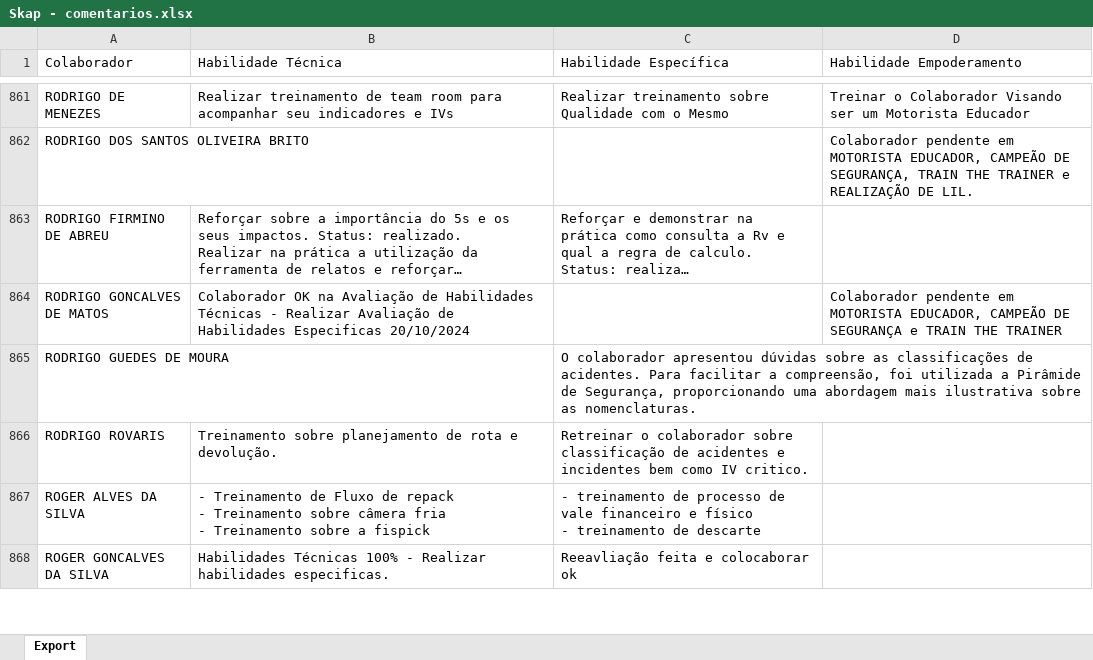
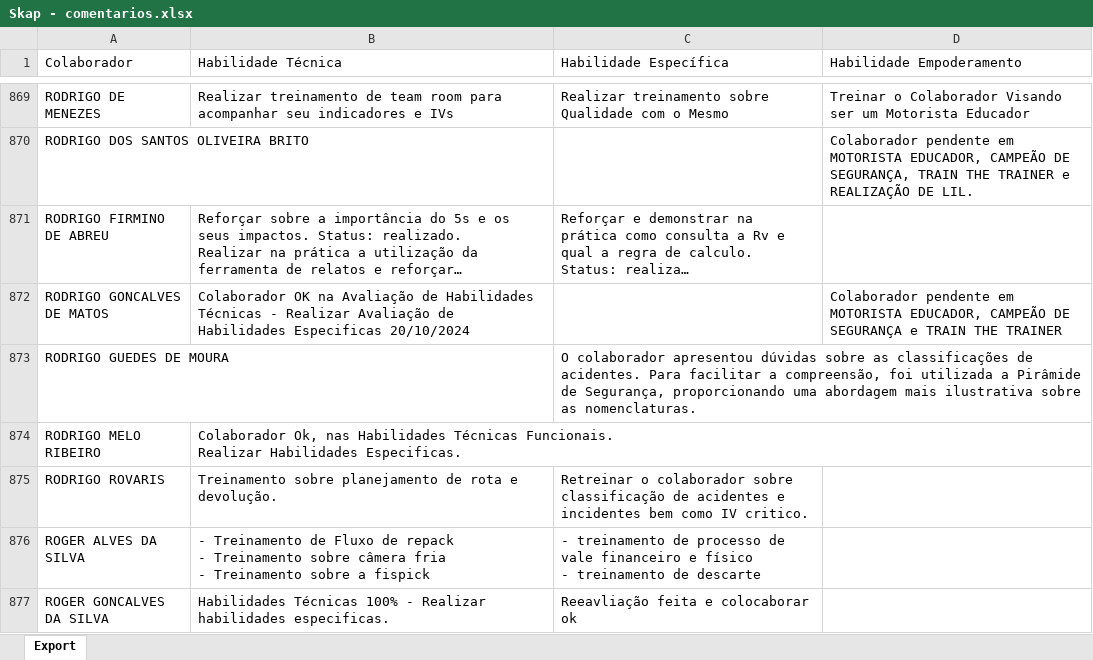
Before and after one commit to Bruna-gzr/dashboard-skap, an Excel workbook: data/Skap - comentarios.xlsx, sheet Export, drawn as a sheet; only a part is shown, gaps mark what is left out; long unchanged cells end in …; values as stored, in another font and other column widths than the file's, no borders; ↵ is a line break in a cell; the diff covers the shown part only; the diff names each change by its address in the sheet, - before the commit and + after, or states it on an @@ line.

```diff
--- a/data/Skap - comentarios.xlsx (sheet Export)
+++ b/data/Skap - comentarios.xlsx (sheet Export)
+row 874: RODRIGO MELO RIBEIRO | Colaborador Ok, nas Habilidades Técnicas Funcionais. ↵ Realizar Habilidades Especificas.
```
Also changed, not shown: 8 added rows and 2 removed rows elsewhere in this sheet, data/Skap.xlsx.
